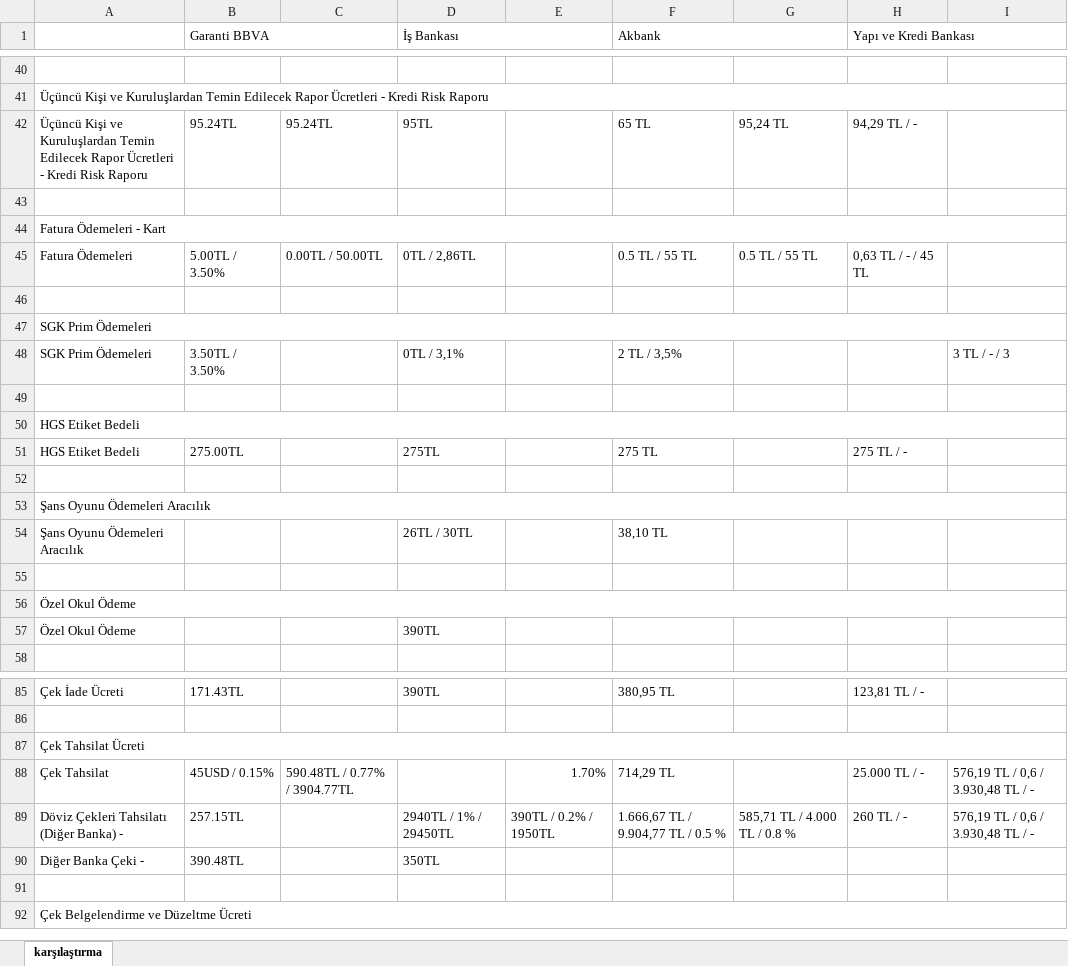
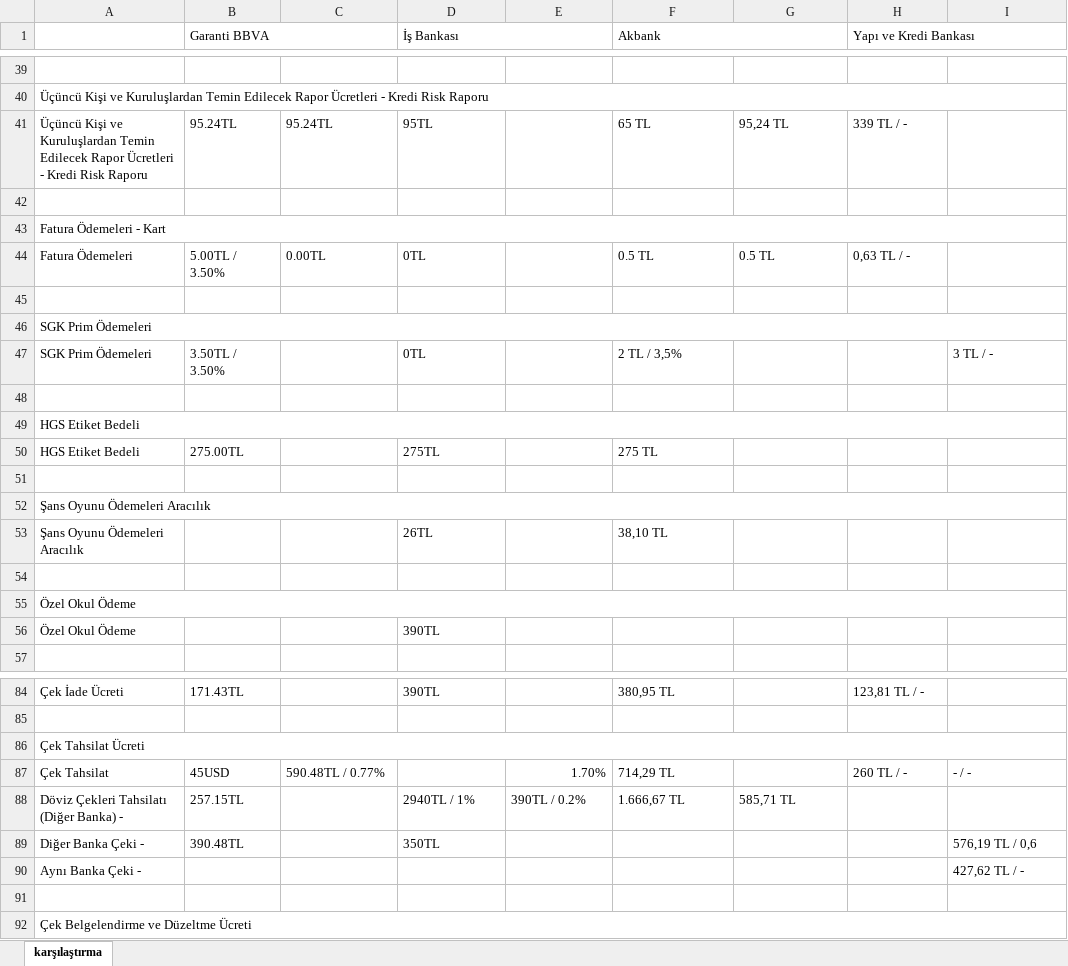
Before and after one commit to ozgeyamc/banka_komisyon_karsilastirma, an Excel workbook: komisyon_karsilastirma.xlsx, sheet karşılaştırma, drawn as a sheet; only a part is shown, gaps mark what is left out; values as stored, in another font and other column widths than the file's, no cell formats; addresses are those after the commit; the diff covers the shown part only; the diff names each change by its address in the sheet, - before the commit and + after, or states it on an @@ line.

```diff
--- a/komisyon_karsilastirma.xlsx (sheet karşılaştırma)
+++ b/komisyon_karsilastirma.xlsx (sheet karşılaştırma)
-H41 (Yapı ve Kredi Bankası): 94,29 TL / -
+H41 (Yapı ve Kredi Bankası): 339 TL / -
-C44: 0.00TL / 50.00TL
+C44: 0.00TL
-D44 (İş Bankası): 0TL / 2,86TL
+D44 (İş Bankası): 0TL
-F44 (Akbank): 0.5 TL / 55 TL
+F44 (Akbank): 0.5 TL
-G44: 0.5 TL / 55 TL
+G44: 0.5 TL
-H44 (Yapı ve Kredi Bankası): 0,63 TL / - / 45 TL
+H44 (Yapı ve Kredi Bankası): 0,63 TL / -
-D47 (İş Bankası): 0TL / 3,1%
+D47 (İş Bankası): 0TL
-I47: 3 TL / - / 3
+I47: 3 TL / -
-H50 (Yapı ve Kredi Bankası): 275 TL / -
+H50 (Yapı ve Kredi Bankası): (empty)
-D53 (İş Bankası): 26TL / 30TL
+D53 (İş Bankası): 26TL
-B87 (Garanti BBVA): 45USD / 0.15%
+B87 (Garanti BBVA): 45USD
-C87: 590.48TL / 0.77% / 3904.77TL
+C87: 590.48TL / 0.77%
-H87 (Yapı ve Kredi Bankası): 25.000 TL / -
+H87 (Yapı ve Kredi Bankası): 260 TL / -
-I87: 576,19 TL / 0,6 / 3.930,48 TL / -
+I87: - / -
-D88 (İş Bankası): 2940TL / 1% / 29450TL
+D88 (İş Bankası): 2940TL / 1%
-E88: 390TL / 0.2% / 1950TL
+E88: 390TL / 0.2%
-F88 (Akbank): 1.666,67 TL / 9.904,77 TL / 0.5 %
+F88 (Akbank): 1.666,67 TL
-G88: 585,71 TL / 4.000 TL / 0.8 %
+G88: 585,71 TL
-H88 (Yapı ve Kredi Bankası): 260 TL / -
+H88 (Yapı ve Kredi Bankası): (empty)
-I88: 576,19 TL / 0,6 / 3.930,48 TL / -
+I88: (empty)
-I89: (empty)
+I89: 576,19 TL / 0,6
+row 90: Aynı Banka Çeki - |  |  |  |  |  |  |  | 427,62 TL / -
```
Also changed, not shown: 1 added row, 1 removed row and 44 edited cells elsewhere in this sheet, cell formats.
